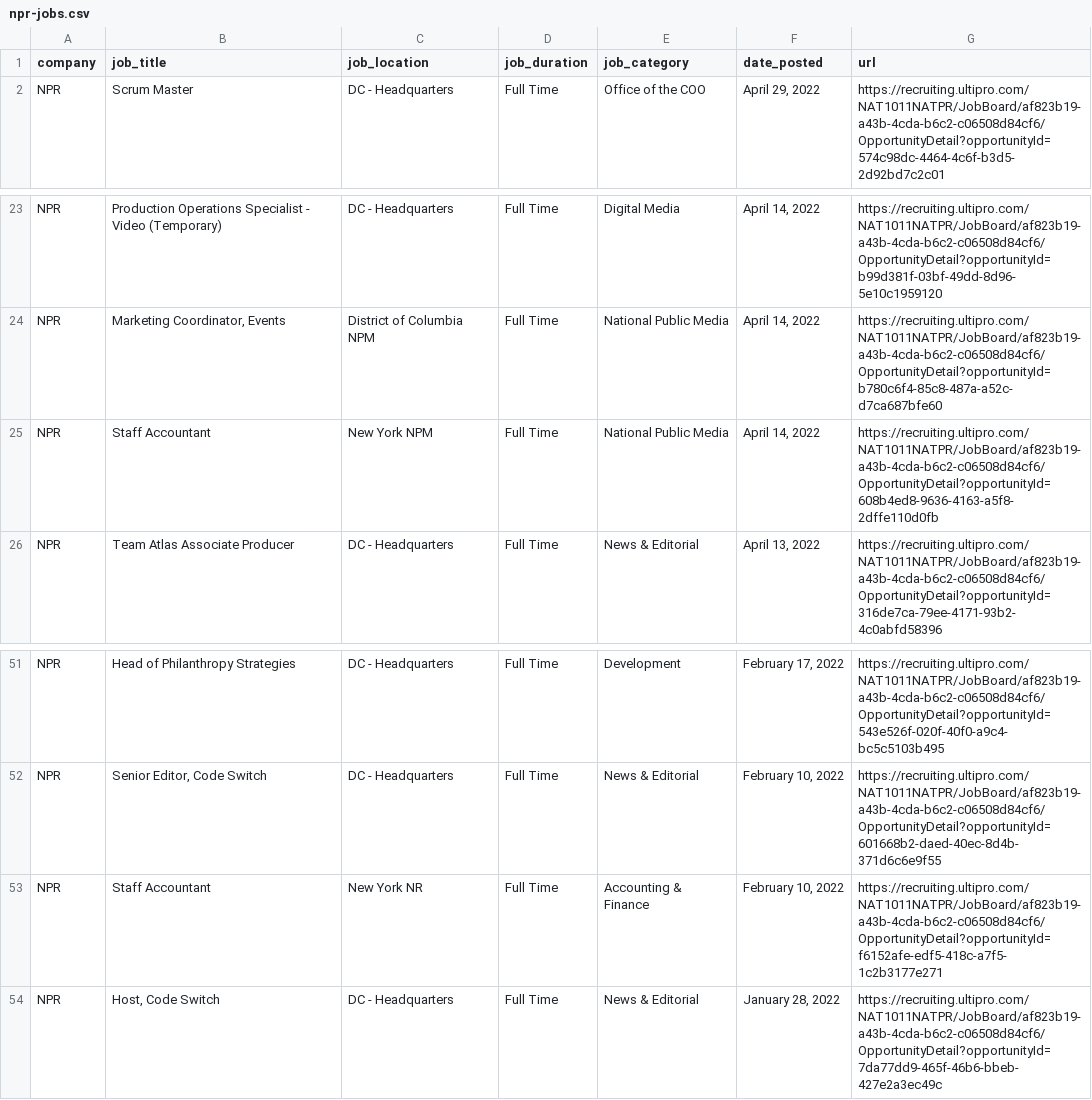
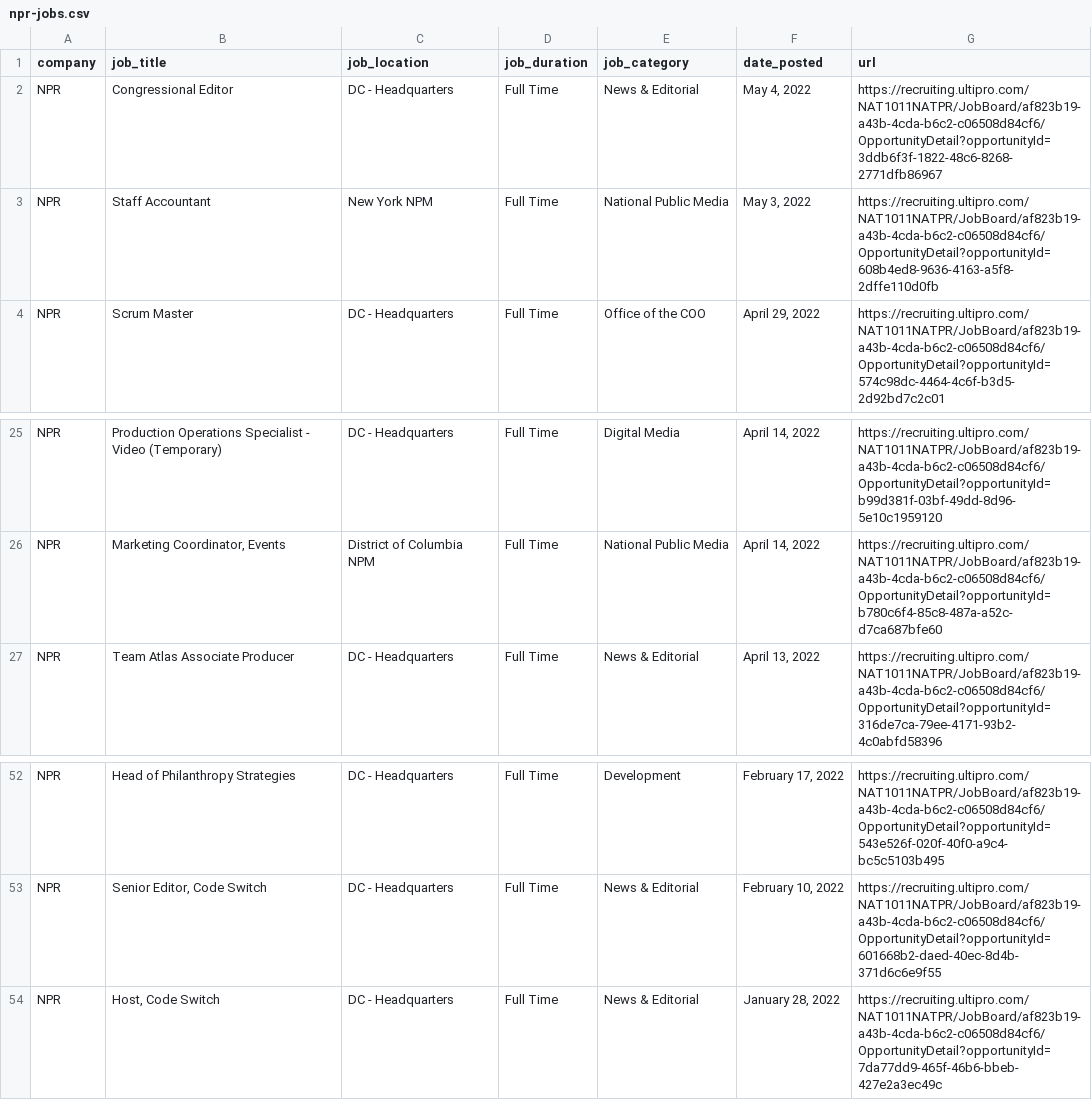
Before and after one commit to ndmvisuals/job-search-tool, a CSV file: data/npr-jobs.csv, drawn as a sheet; only a part is shown, gaps mark what is left out; removed rows and columns are numbered as before the commit, all else as after; the diff names each change by its address in the sheet, - before the commit and + after, or states it on an @@ line.

```diff
--- a/data/npr-jobs.csv
+++ b/data/npr-jobs.csv
+row 2: NPR | Congressional Editor | DC - Headquarters | Full Time | News & Editorial | May 4, 2022 | https://recruiting.ultipro.com/NAT1011NATPR/JobBoard/af823b19-a43b-4cda-b6c2-c06508d84cf6/OpportunityDetail?opportunityId=3ddb6f3f-1822-48c6-8268-2771dfb86967
+row 3: NPR | Staff Accountant | New York NPM | Full Time | National Public Media | May 3, 2022 | https://recruiting.ultipro.com/NAT1011NATPR/JobBoard/af823b19-a43b-4cda-b6c2-c06508d84cf6/OpportunityDetail?opportunityId=608b4ed8-9636-4163-a5f8-2dffe110d0fb
-row 25: NPR | Staff Accountant | New York NPM | Full Time | National Public Media | April 14, 2022 | https://recruiting.ultipro.com/NAT1011NATPR/JobBoard/af823b19-a43b-4cda-b6c2-c06508d84cf6/OpportunityDetail?opportunityId=608b4ed8-9636-4163-a5f8-2dffe110d0fb
-row 53: NPR | Staff Accountant | New York NR | Full Time | Accounting & Finance | February 10, 2022 | https://recruiting.ultipro.com/NAT1011NATPR/JobBoard/af823b19-a43b-4cda-b6c2-c06508d84cf6/OpportunityDetail?opportunityId=f6152afe-edf5-418c-a7f5-1c2b3177e271
```
Also changed, not shown: data/nyt-jobs.csv, data/thewashingtonpost-jobs.csv.
